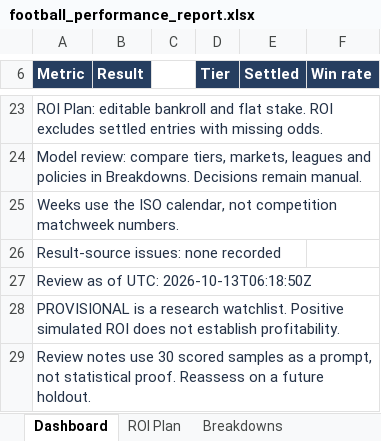
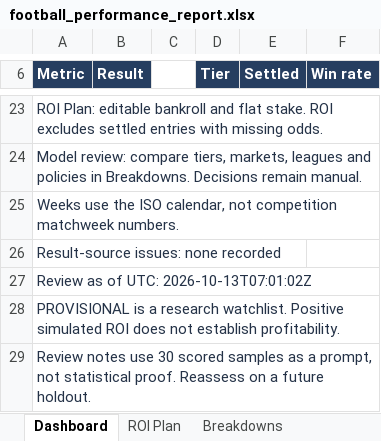
Before and after one commit to paulmaina/football-value-pipeline, an Excel workbook: football_output_v2/readable/football_performance_report.xlsx, sheet Dashboard, drawn as a sheet; only a part is shown, gaps mark what is left out; values as stored, in another font and other column widths than the file's, no borders; charts and pictures not drawn; the diff names each change by its address in the sheet, - before the commit and + after, or states it on an @@ line.

```diff
--- a/football_output_v2/readable/football_performance_report.xlsx (sheet Dashboard)
+++ b/football_output_v2/readable/football_performance_report.xlsx (sheet Dashboard)
-A27 (Metric): Review as of UTC: 2026-10-13T06:18:50Z
+A27 (Metric): Review as of UTC: 2026-10-13T07:01:02Z
```
Also changed, not shown: 5 other files.
